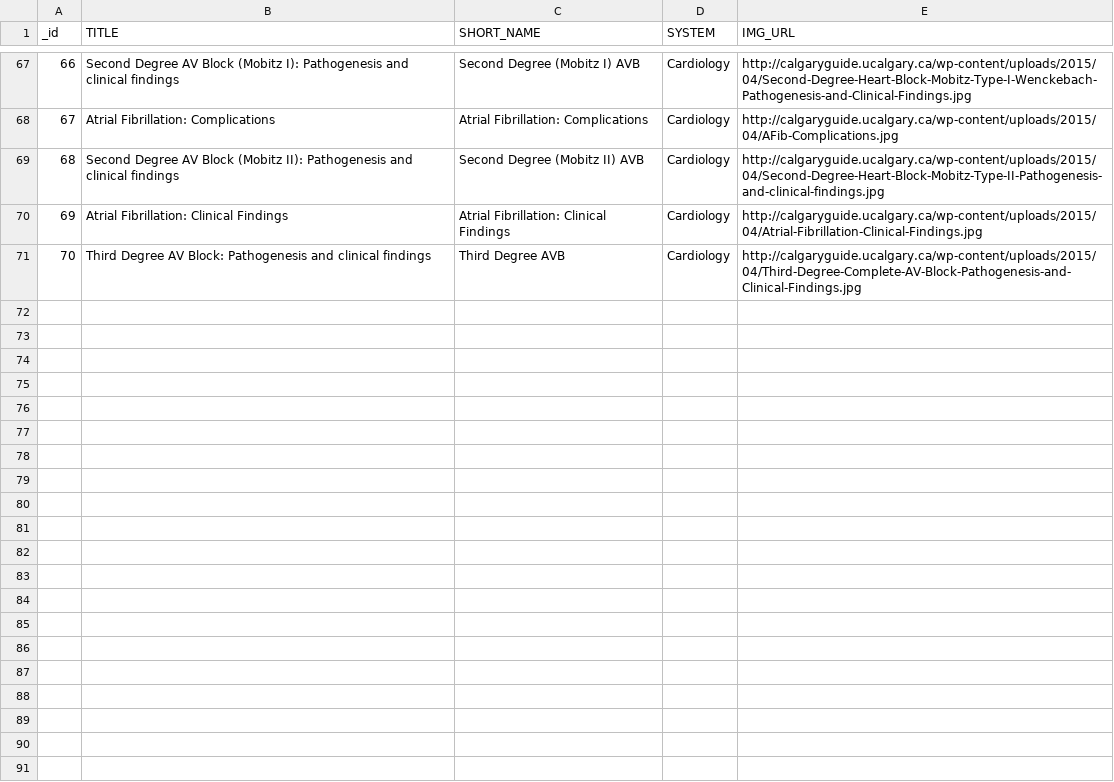
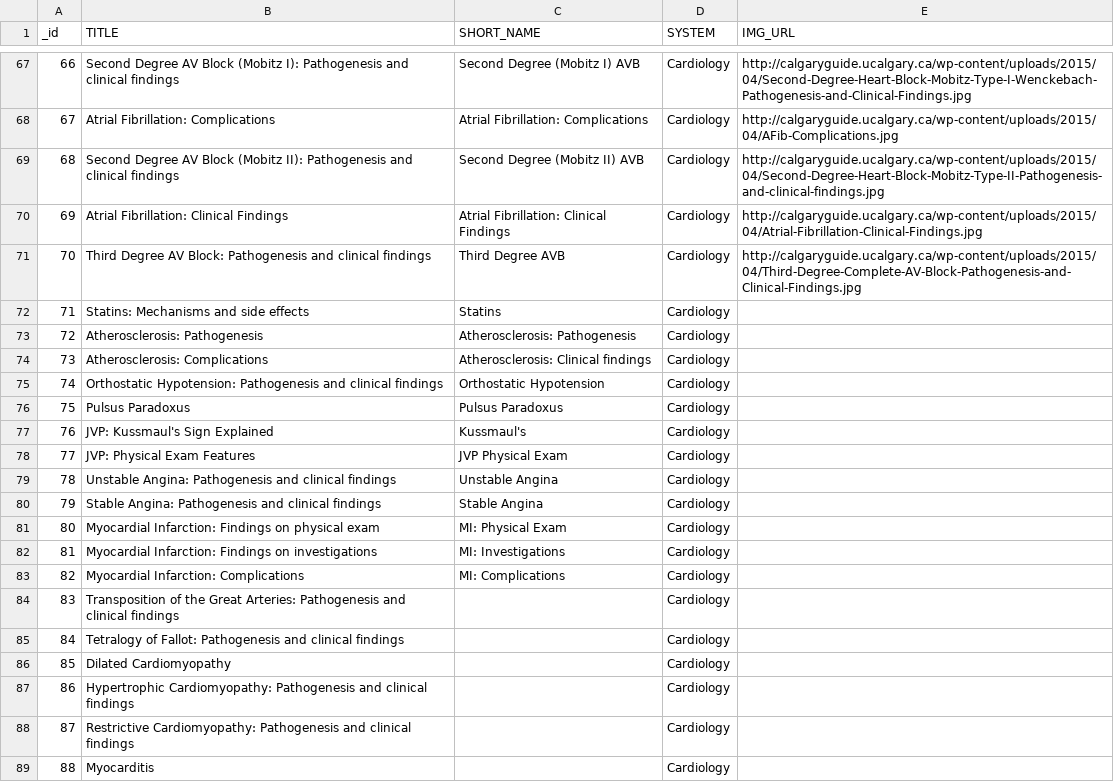
Before and after one commit to dolmstea/dolmstea.github.io, a CSV file: cg/metadata.csv, drawn as a sheet; only a part is shown, gaps mark what is left out; the diff names each change by its address in the sheet, - before the commit and + after, or states it on an @@ line.

Commit message:
Updated metadata. Tried adding a feedback form to the CG app site.

```diff
--- a/cg/metadata.csv
+++ b/cg/metadata.csv
+row 72: 71 | Statins: Mechanisms and side effects | Statins | Cardiology
+row 73: 72 | Atherosclerosis: Pathogenesis | Atherosclerosis: Pathogenesis | Cardiology
+row 74: 73 | Atherosclerosis: Complications | Atherosclerosis: Clinical findings | Cardiology
+row 75: 74 | Orthostatic Hypotension: Pathogenesis and clinical findings | Orthostatic Hypotension | Cardiology
+row 76: 75 | Pulsus Paradoxus | Pulsus Paradoxus | Cardiology
+row 77: 76 | JVP: Kussmaul's Sign Explained | Kussmaul's | Cardiology
+row 78: 77 | JVP: Physical Exam Features | JVP Physical Exam | Cardiology
+row 79: 78 | Unstable Angina: Pathogenesis and clinical findings | Unstable Angina | Cardiology
+row 80: 79 | Stable Angina: Pathogenesis and clinical findings | Stable Angina | Cardiology
+row 81: 80 | Myocardial Infarction: Findings on physical exam | MI: Physical Exam | Cardiology
+row 82: 81 | Myocardial Infarction: Findings on investigations | MI: Investigations | Cardiology
+row 83: 82 | Myocardial Infarction: Complications | MI: Complications | Cardiology
+row 84: 83 | Transposition of the Great Arteries: Pathogenesis and clinical findings |  | Cardiology
+row 85: 84 | Tetralogy of Fallot: Pathogenesis and clinical findings |  | Cardiology
+row 86: 85 | Dilated Cardiomyopathy |  | Cardiology
+row 87: 86 | Hypertrophic Cardiomyopathy: Pathogenesis and clinical findings |  | Cardiology
+row 88: 87 | Restrictive Cardiomyopathy: Pathogenesis and clinical findings |  | Cardiology
+row 89: 88 | Myocarditis |  | Cardiology
```
Also changed, not shown: 1 other file.
